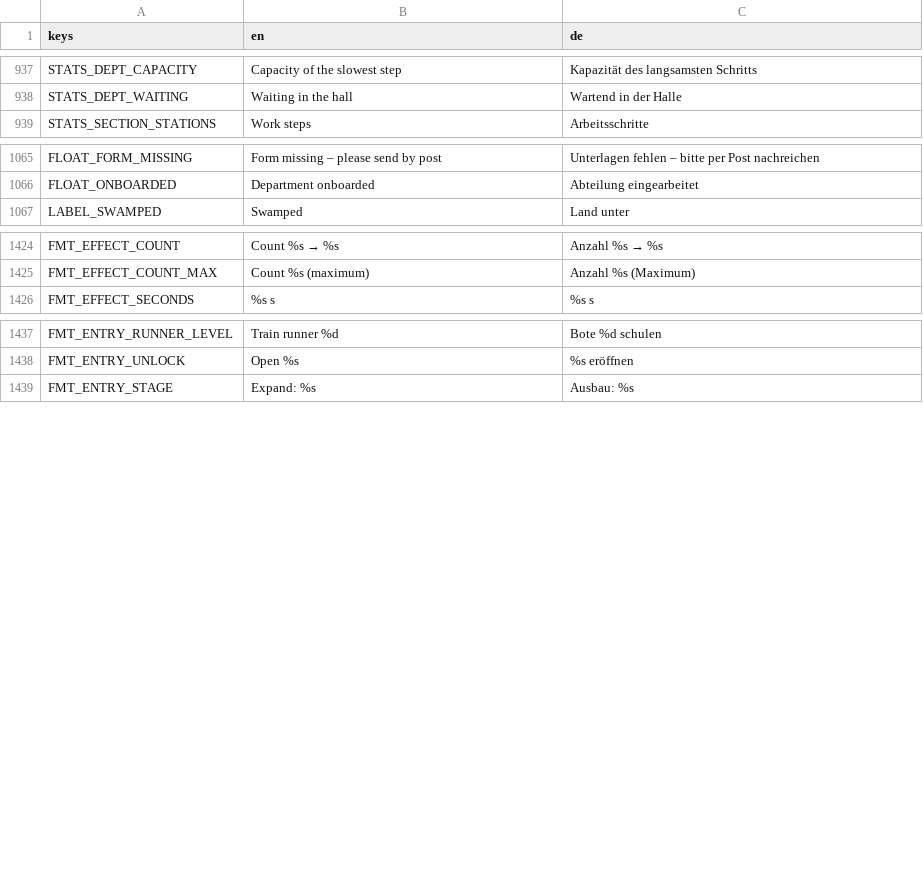
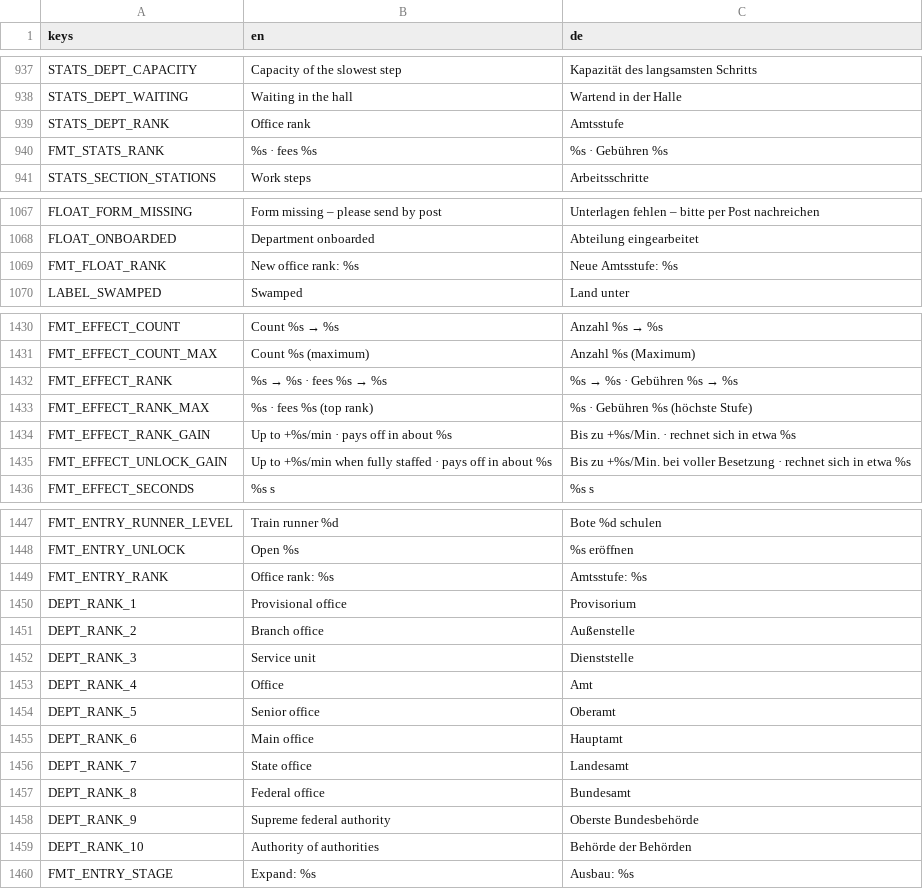
Before and after one commit to EnergyWars/government, a CSV file: i18n/translations.csv, drawn as a sheet; only a part is shown, gaps mark what is left out; the diff covers the shown part only; the diff names each change by its address in the sheet, - before the commit and + after, or states it on an @@ line.

```diff
--- a/i18n/translations.csv
+++ b/i18n/translations.csv
+row 939: STATS_DEPT_RANK | Office rank | Amtsstufe
+row 940: FMT_STATS_RANK | %s · fees %s | %s · Gebühren %s
+row 1069: FMT_FLOAT_RANK | New office rank: %s | Neue Amtsstufe: %s
+row 1432: FMT_EFFECT_RANK | %s → %s · fees %s → %s | %s → %s · Gebühren %s → %s
+row 1433: FMT_EFFECT_RANK_MAX | %s · fees %s (top rank) | %s · Gebühren %s (höchste Stufe)
+row 1434: FMT_EFFECT_RANK_GAIN | Up to +%s/min · pays off in about %s | Bis zu +%s/Min. · rechnet sich in etwa %s
+row 1435: FMT_EFFECT_UNLOCK_GAIN | Up to +%s/min when fully staffed · pays off in about %s | Bis zu +%s/Min. bei voller Besetzung · rechnet sich in etwa %s
+row 1449: FMT_ENTRY_RANK | Office rank: %s | Amtsstufe: %s
+row 1450: DEPT_RANK_1 | Provisional office | Provisorium
+row 1451: DEPT_RANK_2 | Branch office | Außenstelle
+row 1452: DEPT_RANK_3 | Service unit | Dienststelle
+row 1453: DEPT_RANK_4 | Office | Amt
+row 1454: DEPT_RANK_5 | Senior office | Oberamt
+row 1455: DEPT_RANK_6 | Main office | Hauptamt
+row 1456: DEPT_RANK_7 | State office | Landesamt
+row 1457: DEPT_RANK_8 | Federal office | Bundesamt
+row 1458: DEPT_RANK_9 | Supreme federal authority | Oberste Bundesbehörde
+row 1459: DEPT_RANK_10 | Authority of authorities | Behörde der Behörden
```
Also changed, not shown: 4 added rows and 6 edited cells elsewhere in this file, 22 other files.
